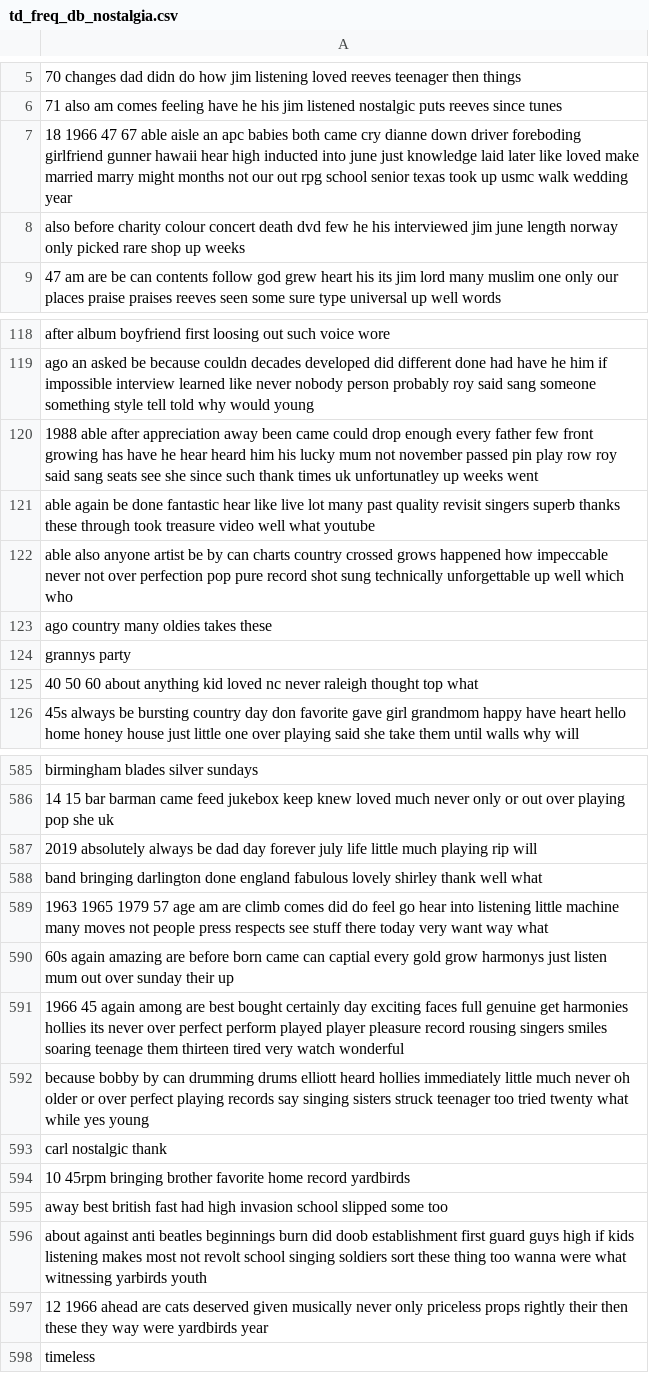
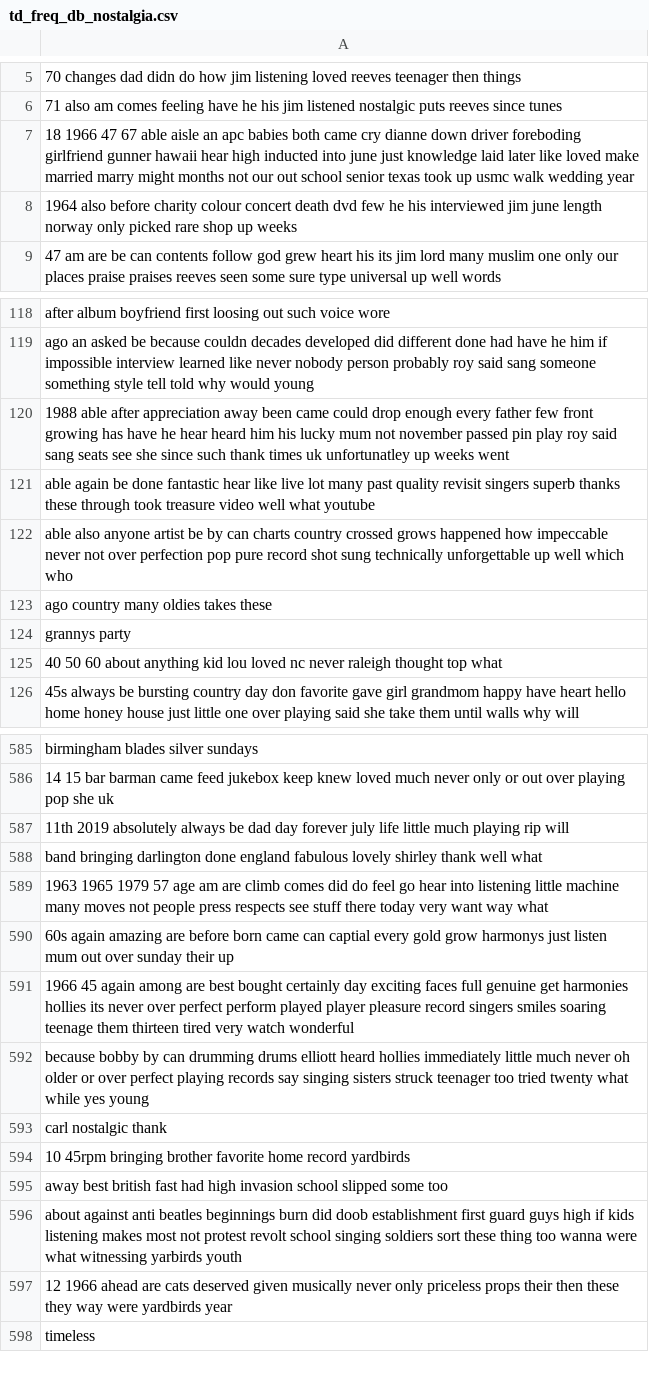
Before and after one commit to En90/DM2024-Lab1-Homework, a CSV file: td_freq_db_nostalgia.csv, drawn as a sheet; only a part is shown, gaps mark what is left out; the diff covers the shown part only; the diff names each change by its address in the sheet, - before the commit and + after, or states it on an @@ line.

```diff
--- a/td_freq_db_nostalgia.csv
+++ b/td_freq_db_nostalgia.csv
-A7: …our out rpg school senior…
+A7: …our out school senior…
-A8: also before…
+A8: 1964 also before…
-A120: …pin play row roy said…
+A120: …pin play roy said…
-A125: …anything kid loved nc…
+A125: …anything kid lou loved nc…
-A587: 2019 absolutely…
+A587: 11th 2019 absolutely…
-A591: …pleasure record rousing singers smiles…
+A591: …pleasure record singers smiles…
-A596: …most not revolt school…
+A596: …most not protest revolt school…
-A597: …priceless props rightly their then…
+A597: …priceless props their then…
```
Also changed, not shown: 30 edited cells elsewhere in this file, td_freq_db_not nostalgia.csv, 4 other files.
